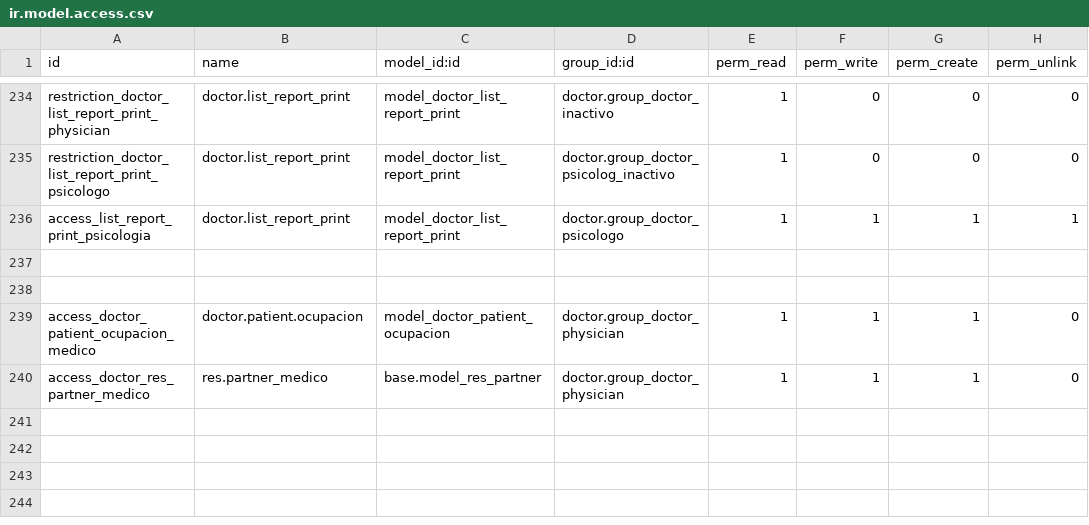
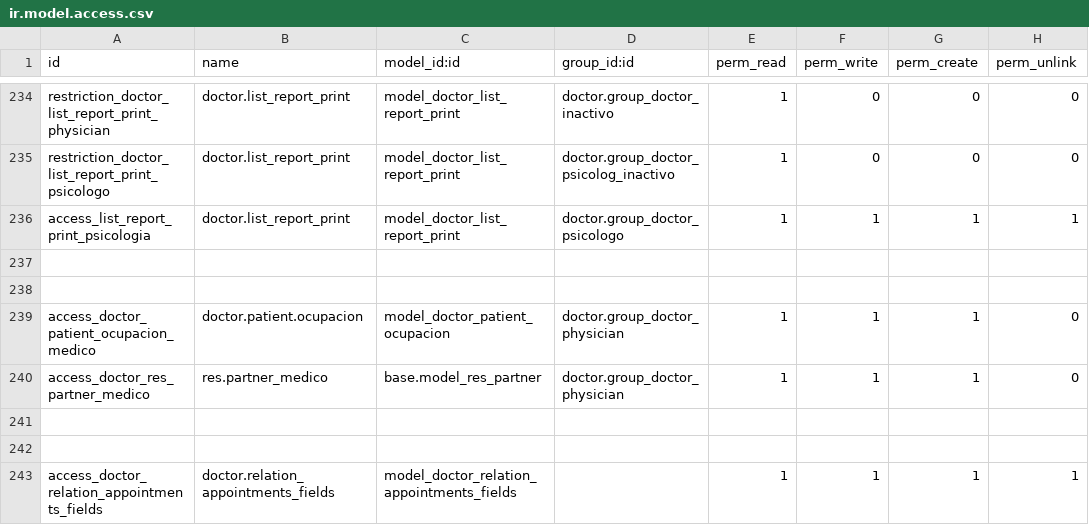
Before and after one commit to hivam/l10n_co_doctor, a CSV file: security/ir.model.access.csv, drawn as a sheet; only a part is shown, gaps mark what is left out; the diff names each change by its address in the sheet, - before the commit and + after, or states it on an @@ line.

```diff
--- a/security/ir.model.access.csv
+++ b/security/ir.model.access.csv
+row 241: (empty)
+row 242: (empty)
+row 243: access_doctor_relation_appointments_fields | doctor.relation_appointments_fields | model_doctor_relation_appointments_fields |  | 1 | 1 | 1 | 1
```
Also changed, not shown: 5 other files.
